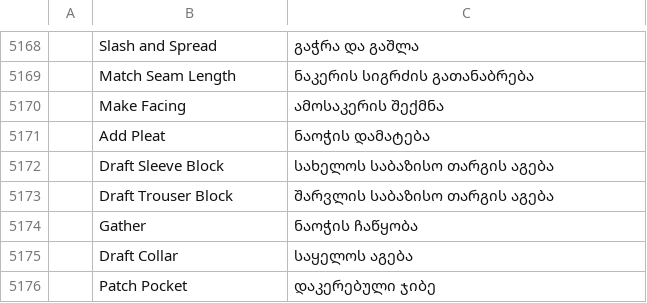
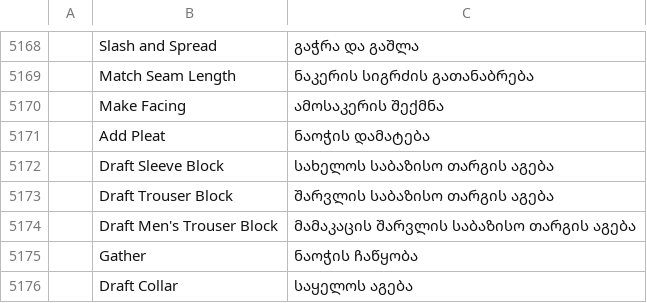
Before and after one commit to SiteSentrix/patternfoundry, a TSV file: crates/ui-egui/src/i18n/ka.tsv, drawn as a sheet; only a part is shown, gaps mark what is left out; the shorter side is filled out with more unchanged rows; the diff names each change by its address in the sheet, - before the commit and + after, or states it on an @@ line.

```diff
--- a/crates/ui-egui/src/i18n/ka.tsv
+++ b/crates/ui-egui/src/i18n/ka.tsv
+row 5174:  | Draft Men's Trouser Block | მამაკაცის შარვლის საბაზისო თარგის აგება
```
Also changed, not shown: crates/ui-egui/src/i18n/bg.tsv, crates/ui-egui/src/i18n/el.tsv, 26 other files.
